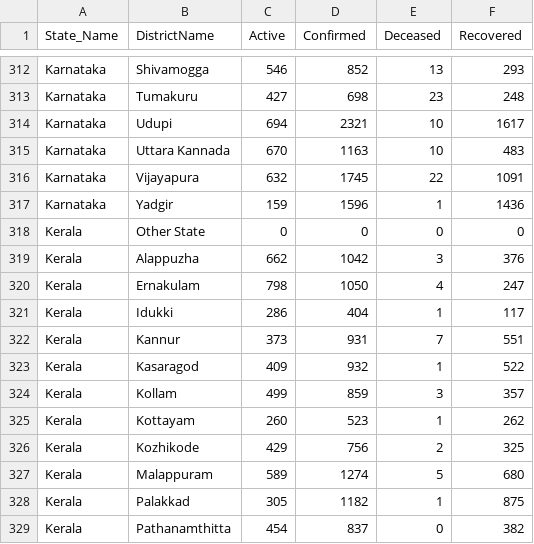
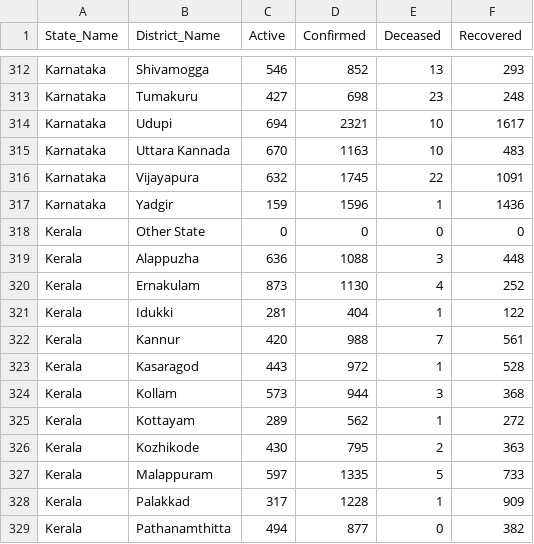
Before and after one commit to rkasale28/Covid-Data-Visualization, a CSV file: district_level.csv, drawn as a sheet; only a part is shown, gaps mark what is left out; the diff covers the shown part only.

Commit message:
Visualizing District Data

```diff
--- a/district_level.csv
+++ b/district_level.csv
@@ -1 +1 @@
-State_Name,DistrictName,Active,Confirmed,Deceased,Recovered
+State_Name,District_Name,Active,Confirmed,Deceased,Recovered
@@ -318,12 +318,12 @@ Karnataka,Yadgir,159,1596,1,1436
 Kerala,Other State,0,0,0,0
-Kerala,Alappuzha,662,1042,3,376
-Kerala,Ernakulam,798,1050,4,247
-Kerala,Idukki,286,404,1,117
-Kerala,Kannur,373,931,7,551
-Kerala,Kasaragod,409,932,1,522
-Kerala,Kollam,499,859,3,357
-Kerala,Kottayam,260,523,1,262
-Kerala,Kozhikode,429,756,2,325
-Kerala,Malappuram,589,1274,5,680
-Kerala,Palakkad,305,1182,1,875
-Kerala,Pathanamthitta,454,837,0,382
+Kerala,Alappuzha,636,1088,3,448
+Kerala,Ernakulam,873,1130,4,252
+Kerala,Idukki,281,404,1,122
+Kerala,Kannur,420,988,7,561
+Kerala,Kasaragod,443,972,1,528
+Kerala,Kollam,573,944,3,368
+Kerala,Kottayam,289,562,1,272
+Kerala,Kozhikode,430,795,2,363
+Kerala,Malappuram,597,1335,5,733
+Kerala,Palakkad,317,1228,1,909
+Kerala,Pathanamthitta,494,877,0,382
```
Also changed, not shown: 2 added rows and 48 edited cells elsewhere in this file, 2 other files.
